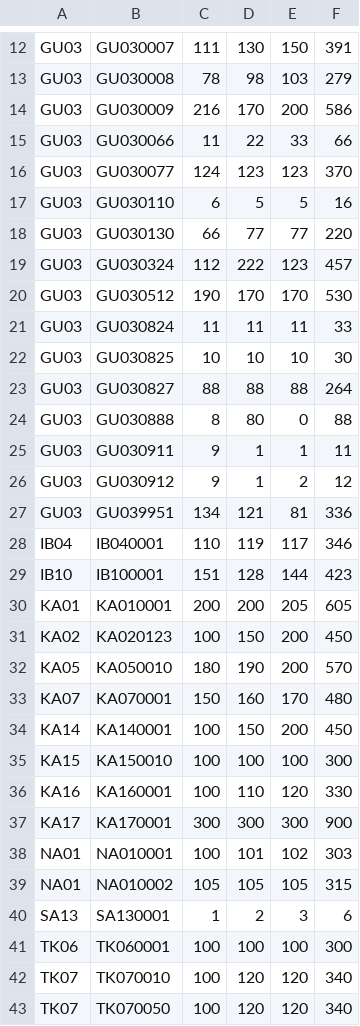
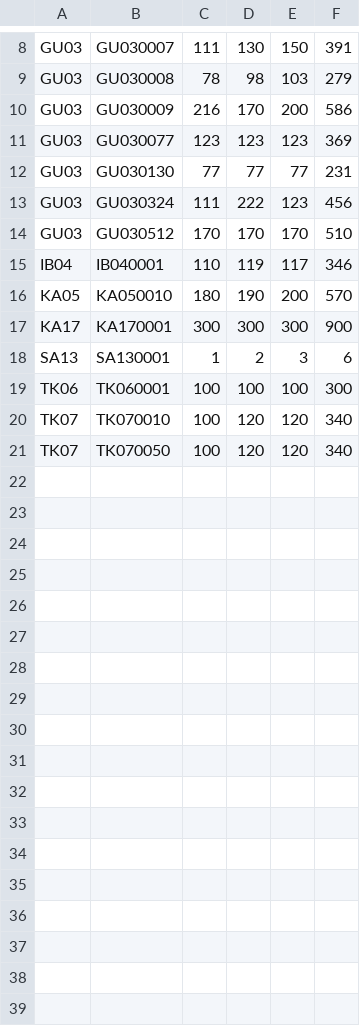
Before and after one commit to takehiko2324/ranking2026, a CSV file: check.csv, drawn as a sheet; only a part is shown, gaps mark what is left out; the diff covers the shown part only.

Commit message:
Update check.csv from FileMaker

```diff
--- a/check.csv
+++ b/check.csv
@@ -14,27 +10,9 @@
 "GU03","GU030009","216","170","200","586"
-"GU03","GU030066","11","22","33","66"
-"GU03","GU030077","124","123","123","370"
-"GU03","GU030110","6","5","5","16"
-"GU03","GU030130","66","77","77","220"
-"GU03","GU030324","112","222","123","457"
-"GU03","GU030512","190","170","170","530"
-"GU03","GU030824","11","11","11","33"
-"GU03","GU030825","10","10","10","30"
-"GU03","GU030827","88","88","88","264"
-"GU03","GU030888","8","80","0","88"
-"GU03","GU030911","9","1","1","11"
-"GU03","GU030912","9","1","2","12"
-"GU03","GU039951","134","121","81","336"
+"GU03","GU030077","123","123","123","369"
+"GU03","GU030130","77","77","77","231"
+"GU03","GU030324","111","222","123","456"
+"GU03","GU030512","170","170","170","510"
 "IB04","IB040001","110","119","117","346"
-"IB10","IB100001","151","128","144","423"
-"KA01","KA010001","200","200","205","605"
-"KA02","KA020123","100","150","200","450"
 "KA05","KA050010","180","190","200","570"
-"KA07","KA070001","150","160","170","480"
-"KA14","KA140001","100","150","200","450"
-"KA15","KA150010","100","100","100","300"
-"KA16","KA160001","100","110","120","330"
 "KA17","KA170001","300","300","300","900"
-"NA01","NA010001","100","101","102","303"
-"NA01","NA010002","105","105","105","315"
 "SA13","SA130001","1","2","3","6"
```
Also changed, not shown: 1 added row and 6 removed rows elsewhere in this file.
